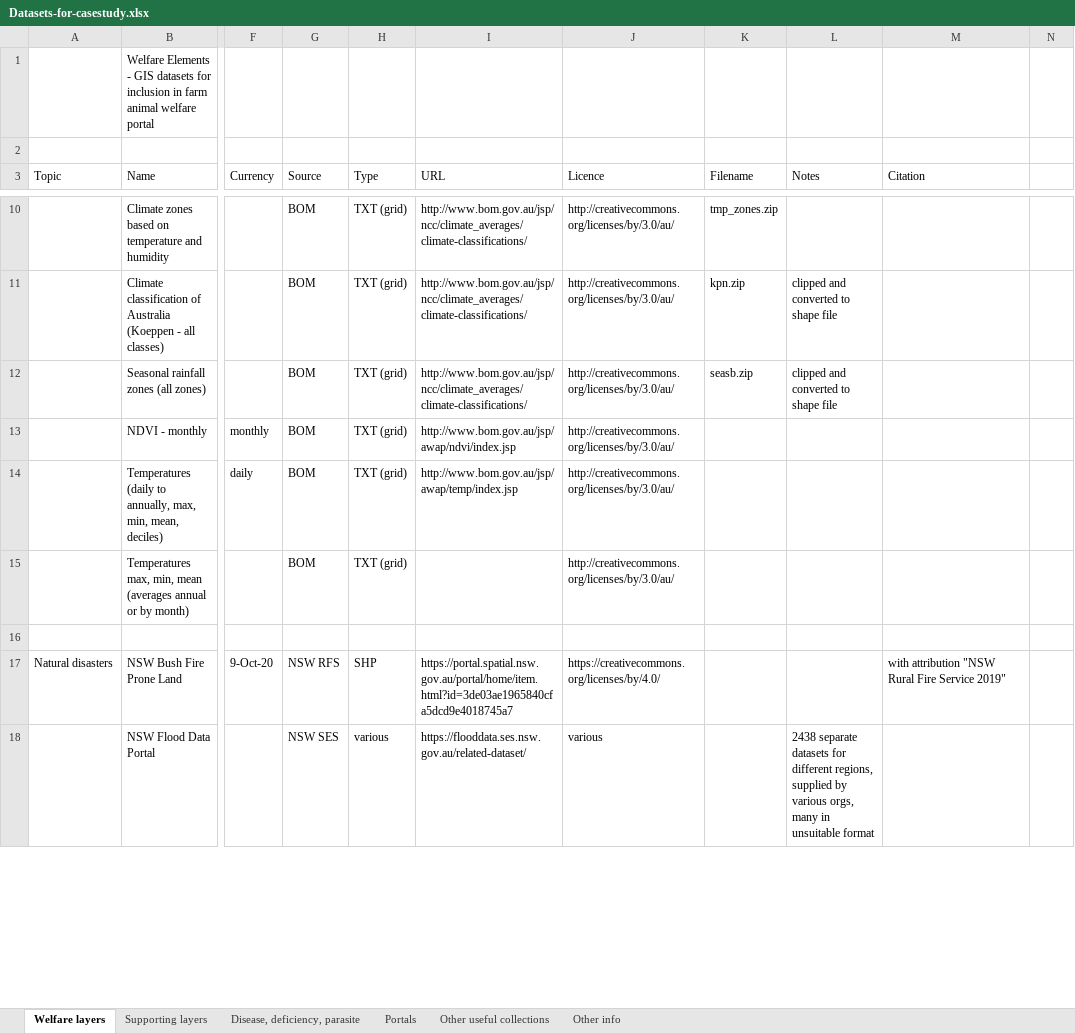
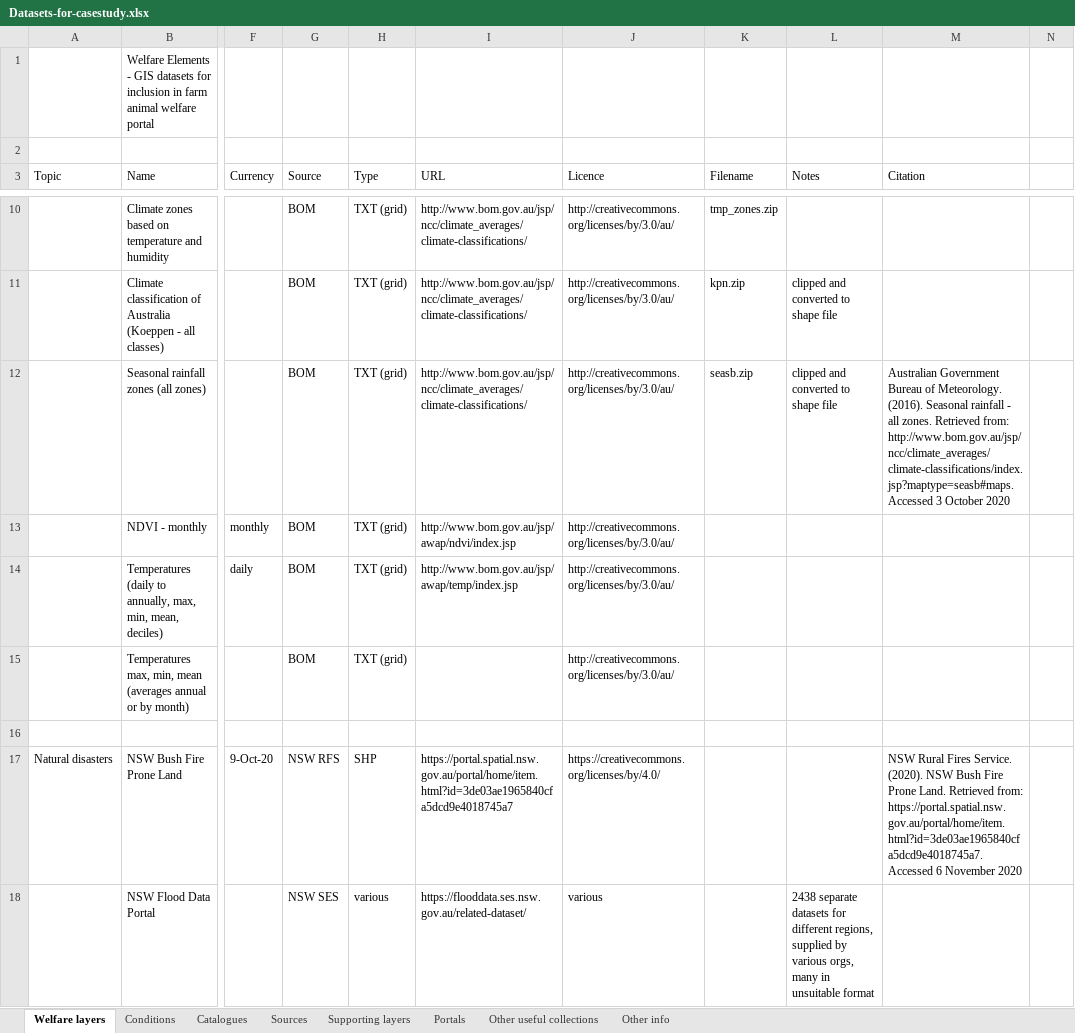
Before and after one commit to narrawin/livestock-welfare-case-study, an Excel workbook: Datasets-for-casestudy.xlsx, sheet Welfare layers, drawn as a sheet; only a part is shown, gaps mark what is left out; values as stored, in another font and other column widths than the file's, no cell formats; the diff covers the shown part only; the diff names each change by its address in the sheet, - before the commit and + after, or states it on an @@ line.

```diff
--- a/Datasets-for-casestudy.xlsx (sheet Welfare layers)
+++ b/Datasets-for-casestudy.xlsx (sheet Welfare layers)
-sheet tab: Disease, deficiency, parasite
+sheet tab: Conditions
+sheet tab: Catalogues
+sheet tab: Sources
@@ sheet tab order changed: Welfare layers | Conditions | Catalogues | Sources | Supporting layers | Portals | Other useful collections | Other info @@
-M12 (Citation): (empty)
+M12 (Citation): Australian Government Bureau of Meteorology. (2016). Seasonal rainfall - all zones. Retrieved from: http://www.bom.gov.au/jsp/ncc/climate_averages/climate-classifications/index.jsp?maptype=seasb#maps. Accessed 3 October 2020
-M17 (Citation): with attribution "NSW Rural Fire Service 2019"
+M17 (Citation): NSW Rural Fires Service. (2020). NSW Bush Fire Prone Land. Retrieved from: https://portal.spatial.nsw.gov.au/portal/home/item.html?id=3de03ae1965840cfa5dcd9e4018745a7. Accessed 6 November 2020
```
Also changed, not shown: 1 added row, 11 removed rows and 17 edited cells elsewhere in this sheet, sheet Conditions, sheet Portals, cell formats, hidden cells, 1 other file.
